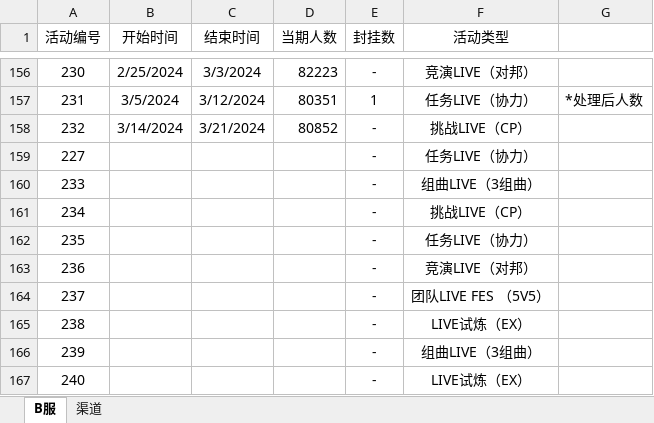
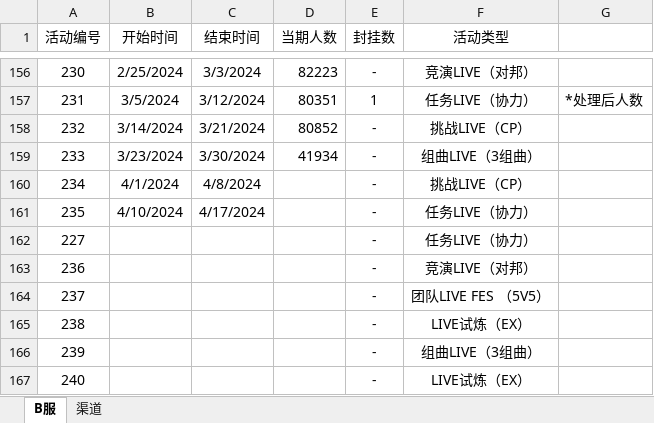
Before and after one commit to Yamamoto-2/tsugu-bangdream-bot, an Excel workbook: backend/config/playernumber.xlsx, sheet B服, drawn as a sheet; only a part is shown, gaps mark what is left out; values as stored, in another font and other column widths than the file's, no borders; removed rows and columns are numbered as before the commit, all else as after; the diff names each change by its address in the sheet, - before the commit and + after, or states it on an @@ line.

Commit message:
数据更新

```diff
--- a/backend/config/playernumber.xlsx (sheet B服)
+++ b/backend/config/playernumber.xlsx (sheet B服)
+row 159: 233 | 3/23/2024 | 3/30/2024 | 41934 | - | 组曲LIVE（3组曲）
+row 160: 234 | 4/1/2024 | 4/8/2024 |  | - | 挑战LIVE（CP）
+row 161: 235 | 4/10/2024 | 4/17/2024 |  | - | 任务LIVE（协力）
-row 160: 233 |  |  |  | - | 组曲LIVE（3组曲）
-row 161: 234 |  |  |  | - | 挑战LIVE（CP）
-row 162: 235 |  |  |  | - | 任务LIVE（协力）
```
Also changed, not shown: sheet 渠道.
